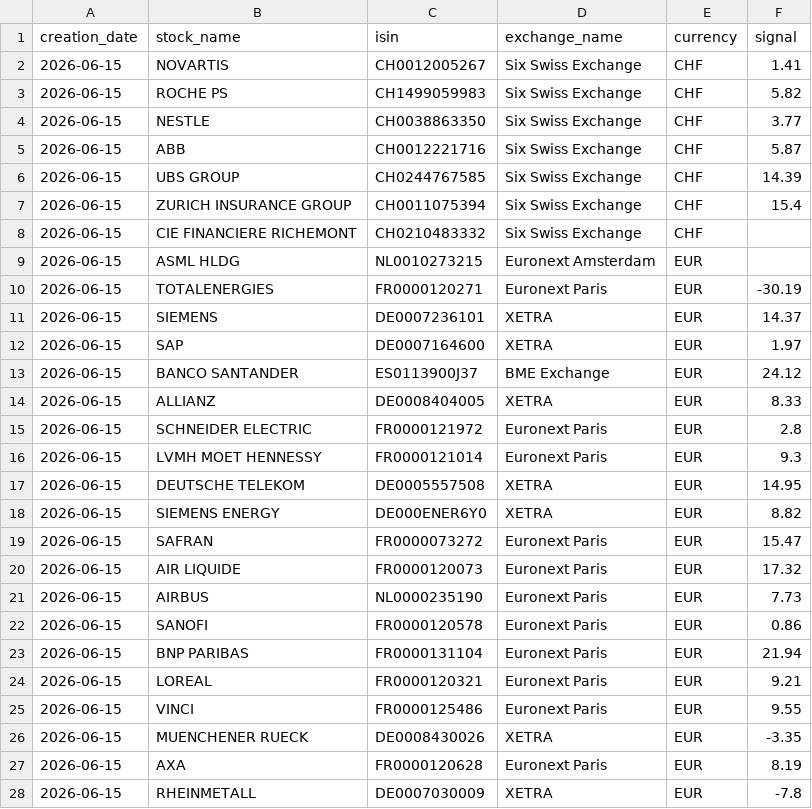
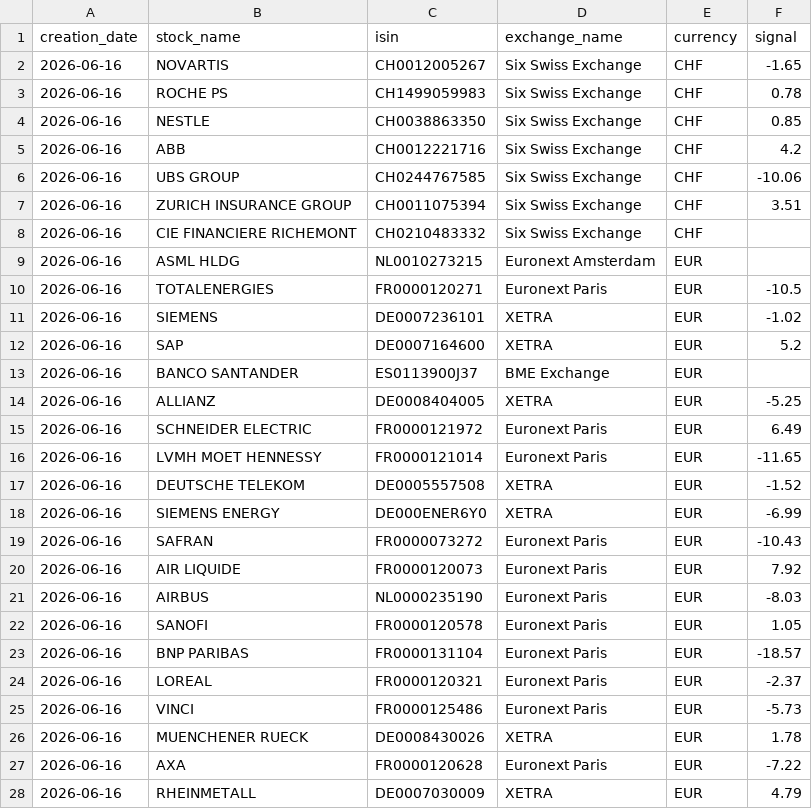
Before and after one commit to ebinger-analytics/quant-stock-signals, a CSV file: latest_signal.csv, drawn as a sheet; only a part is shown; the diff covers the shown part only.

```diff
--- a/latest_signal.csv
+++ b/latest_signal.csv
@@ -1,28 +1,28 @@
 creation_date,stock_name,isin,exchange_name,currency,signal
-2026-06-15,NOVARTIS,CH0012005267,Six Swiss Exchange,CHF,1.41
-2026-06-15,ROCHE PS,CH1499059983,Six Swiss Exchange,CHF,5.82
-2026-06-15,NESTLE,CH0038863350,Six Swiss Exchange,CHF,3.77
-2026-06-15,ABB,CH0012221716,Six Swiss Exchange,CHF,5.87
-2026-06-15,UBS GROUP,CH0244767585,Six Swiss Exchange,CHF,14.39
-2026-06-15,ZURICH INSURANCE GROUP,CH0011075394,Six Swiss Exchange,CHF,15.4
-2026-06-15,CIE FINANCIERE RICHEMONT,CH0210483332,Six Swiss Exchange,CHF,
-2026-06-15,ASML HLDG,NL0010273215,Euronext Amsterdam,EUR,
-2026-06-15,TOTALENERGIES,FR0000120271,Euronext Paris,EUR,-30.19
-2026-06-15,SIEMENS,DE0007236101,XETRA,EUR,14.37
-2026-06-15,SAP,DE0007164600,XETRA,EUR,1.97
-2026-06-15,BANCO SANTANDER,ES0113900J37,BME Exchange,EUR,24.12
-2026-06-15,ALLIANZ,DE0008404005,XETRA,EUR,8.33
-2026-06-15,SCHNEIDER ELECTRIC,FR0000121972,Euronext Paris,EUR,2.8
-2026-06-15,LVMH MOET HENNESSY,FR0000121014,Euronext Paris,EUR,9.3
-2026-06-15,DEUTSCHE TELEKOM,DE0005557508,XETRA,EUR,14.95
-2026-06-15,SIEMENS ENERGY,DE000ENER6Y0,XETRA,EUR,8.82
-2026-06-15,SAFRAN,FR0000073272,Euronext Paris,EUR,15.47
-2026-06-15,AIR LIQUIDE,FR0000120073,Euronext Paris,EUR,17.32
-2026-06-15,AIRBUS,NL0000235190,Euronext Paris,EUR,7.73
-2026-06-15,SANOFI,FR0000120578,Euronext Paris,EUR,0.86
-2026-06-15,BNP PARIBAS,FR0000131104,Euronext Paris,EUR,21.94
-2026-06-15,LOREAL,FR0000120321,Euronext Paris,EUR,9.21
-2026-06-15,VINCI,FR0000125486,Euronext Paris,EUR,9.55
-2026-06-15,MUENCHENER RUECK,DE0008430026,XETRA,EUR,-3.35
-2026-06-15,AXA,FR0000120628,Euronext Paris,EUR,8.19
-2026-06-15,RHEINMETALL,DE0007030009,XETRA,EUR,-7.8
+2026-06-16,NOVARTIS,CH0012005267,Six Swiss Exchange,CHF,-1.65
+2026-06-16,ROCHE PS,CH1499059983,Six Swiss Exchange,CHF,0.78
+2026-06-16,NESTLE,CH0038863350,Six Swiss Exchange,CHF,0.85
+2026-06-16,ABB,CH0012221716,Six Swiss Exchange,CHF,4.2
+2026-06-16,UBS GROUP,CH0244767585,Six Swiss Exchange,CHF,-10.06
+2026-06-16,ZURICH INSURANCE GROUP,CH0011075394,Six Swiss Exchange,CHF,3.51
+2026-06-16,CIE FINANCIERE RICHEMONT,CH0210483332,Six Swiss Exchange,CHF,
+2026-06-16,ASML HLDG,NL0010273215,Euronext Amsterdam,EUR,
+2026-06-16,TOTALENERGIES,FR0000120271,Euronext Paris,EUR,-10.5
+2026-06-16,SIEMENS,DE0007236101,XETRA,EUR,-1.02
+2026-06-16,SAP,DE0007164600,XETRA,EUR,5.2
+2026-06-16,BANCO SANTANDER,ES0113900J37,BME Exchange,EUR,
+2026-06-16,ALLIANZ,DE0008404005,XETRA,EUR,-5.25
+2026-06-16,SCHNEIDER ELECTRIC,FR0000121972,Euronext Paris,EUR,6.49
+2026-06-16,LVMH MOET HENNESSY,FR0000121014,Euronext Paris,EUR,-11.65
+2026-06-16,DEUTSCHE TELEKOM,DE0005557508,XETRA,EUR,-1.52
+2026-06-16,SIEMENS ENERGY,DE000ENER6Y0,XETRA,EUR,-6.99
+2026-06-16,SAFRAN,FR0000073272,Euronext Paris,EUR,-10.43
+2026-06-16,AIR LIQUIDE,FR0000120073,Euronext Paris,EUR,7.92
+2026-06-16,AIRBUS,NL0000235190,Euronext Paris,EUR,-8.03
+2026-06-16,SANOFI,FR0000120578,Euronext Paris,EUR,1.05
+2026-06-16,BNP PARIBAS,FR0000131104,Euronext Paris,EUR,-18.57
+2026-06-16,LOREAL,FR0000120321,Euronext Paris,EUR,-2.37
+2026-06-16,VINCI,FR0000125486,Euronext Paris,EUR,-5.73
+2026-06-16,MUENCHENER RUECK,DE0008430026,XETRA,EUR,1.78
+2026-06-16,AXA,FR0000120628,Euronext Paris,EUR,-7.22
+2026-06-16,RHEINMETALL,DE0007030009,XETRA,EUR,4.79
```
Also changed, not shown: 4 edited cells elsewhere in this file, latest_cumulative_performance_summary.csv, latest_daily_performance_metrics.csv.
